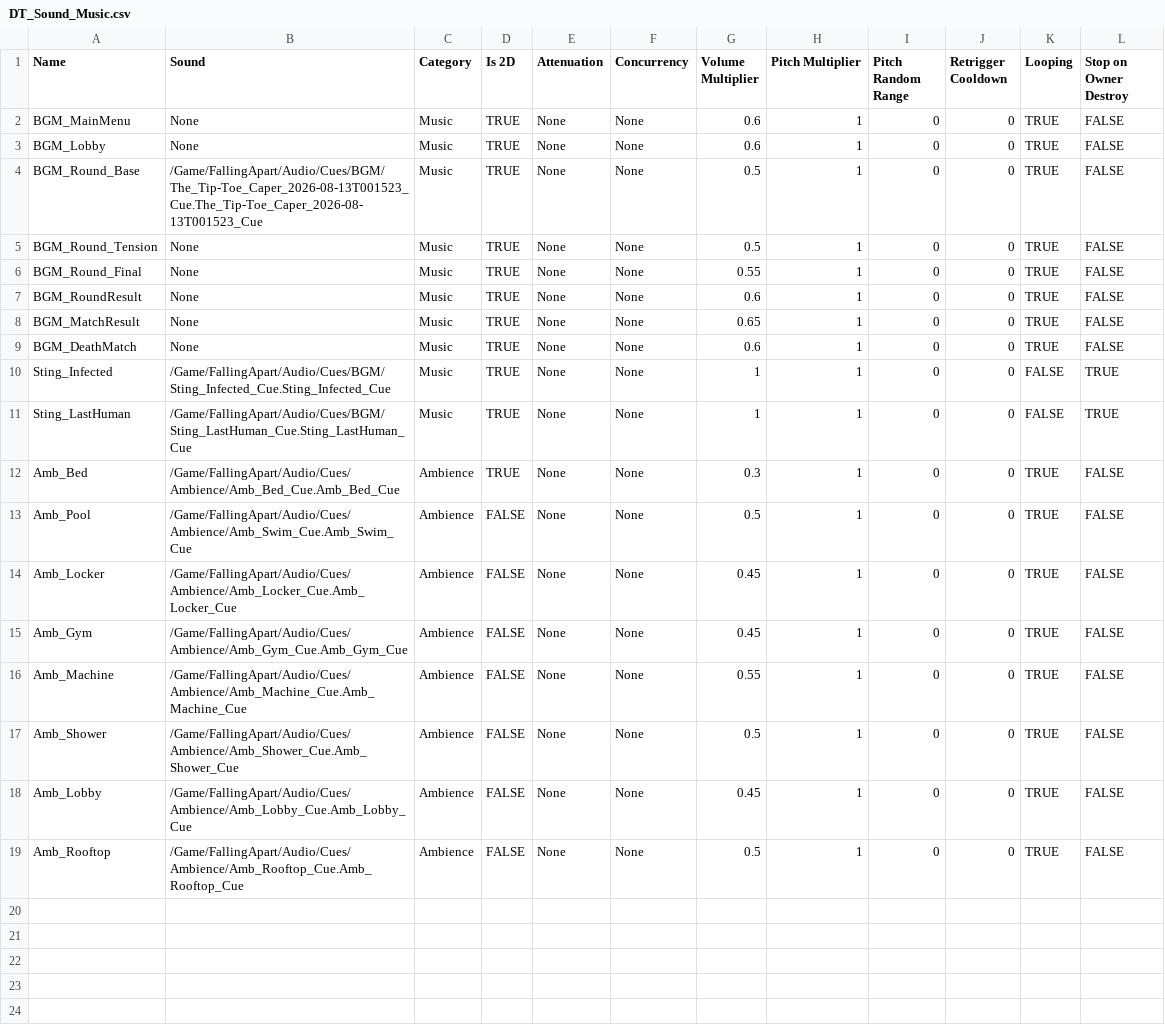
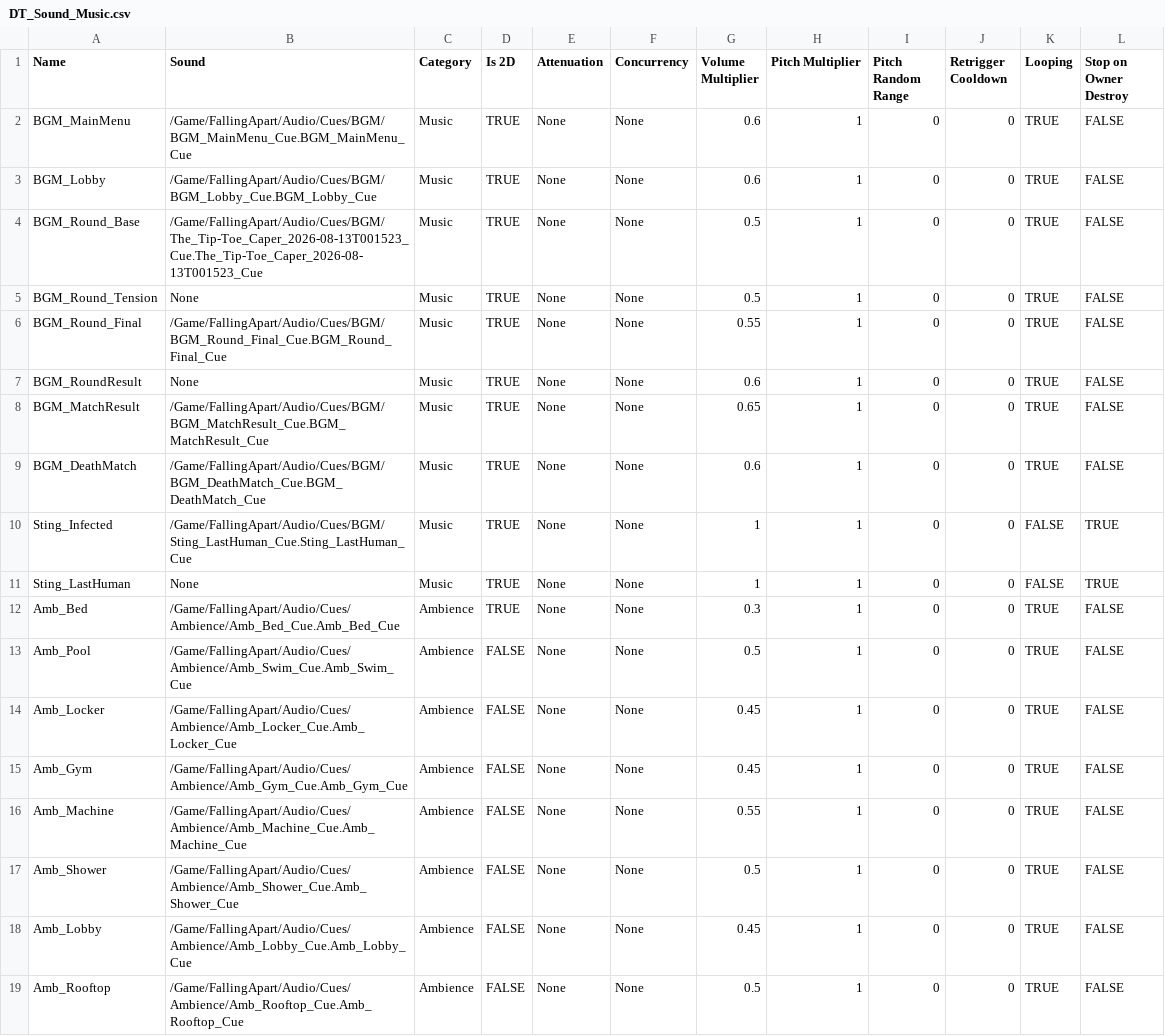
Before and after one commit to NBcampUnrealTrack/8th-Team9-Final-Project, a CSV file: Docs/Audio/DT_Sound_Music.csv, drawn as a sheet.

```diff
--- a/Docs/Audio/DT_Sound_Music.csv
+++ b/Docs/Audio/DT_Sound_Music.csv
@@ -1,12 +1,12 @@
 Name,Sound,Category,Is 2D,Attenuation,Concurrency,Volume Multiplier,Pitch Multiplier,Pitch Random Range,Retrigger Cooldown,Looping,Stop on Owner Destroy
-BGM_MainMenu,None,Music,TRUE,None,None,0.6,1,0,0,TRUE,FALSE
-BGM_Lobby,None,Music,TRUE,None,None,0.6,1,0,0,TRUE,FALSE
+BGM_MainMenu,/Game/FallingApart/Audio/Cues/BGM/BGM_MainMenu_Cue.BGM_MainMenu_Cue,Music,TRUE,None,None,0.6,1,0,0,TRUE,FALSE
+BGM_Lobby,/Game/FallingApart/Audio/Cues/BGM/BGM_Lobby_Cue.BGM_Lobby_Cue,Music,TRUE,None,None,0.6,1,0,0,TRUE,FALSE
 BGM_Round_Base,/Game/FallingApart/Audio/Cues/BGM/The_Tip-Toe_Caper_2026-08-13T001523_Cue.The_Tip-Toe_Caper_2026-08-13T001523_Cue,Music,TRUE,None,None,0.5,1,0,0,TRUE,FALSE
 BGM_Round_Tension,None,Music,TRUE,None,None,0.5,1,0,0,TRUE,FALSE
-BGM_Round_Final,None,Music,TRUE,None,None,0.55,1,0,0,TRUE,FALSE
+BGM_Round_Final,/Game/FallingApart/Audio/Cues/BGM/BGM_Round_Final_Cue.BGM_Round_Final_Cue,Music,TRUE,None,None,0.55,1,0,0,TRUE,FALSE
 BGM_RoundResult,None,Music,TRUE,None,None,0.6,1,0,0,TRUE,FALSE
-BGM_MatchResult,None,Music,TRUE,None,None,0.65,1,0,0,TRUE,FALSE
-BGM_DeathMatch,None,Music,TRUE,None,None,0.6,1,0,0,TRUE,FALSE
-Sting_Infected,/Game/FallingApart/Audio/Cues/BGM/Sting_Infected_Cue.Sting_Infected_Cue,Music,TRUE,None,None,1,1,0,0,FALSE,TRUE
-Sting_LastHuman,/Game/FallingApart/Audio/Cues/BGM/Sting_LastHuman_Cue.Sting_LastHuman_Cue,Music,TRUE,None,None,1,1,0,0,FALSE,TRUE
+BGM_MatchResult,/Game/FallingApart/Audio/Cues/BGM/BGM_MatchResult_Cue.BGM_MatchResult_Cue,Music,TRUE,None,None,0.65,1,0,0,TRUE,FALSE
+BGM_DeathMatch,/Game/FallingApart/Audio/Cues/BGM/BGM_DeathMatch_Cue.BGM_DeathMatch_Cue,Music,TRUE,None,None,0.6,1,0,0,TRUE,FALSE
+Sting_Infected,/Game/FallingApart/Audio/Cues/BGM/Sting_LastHuman_Cue.Sting_LastHuman_Cue,Music,TRUE,None,None,1,1,0,0,FALSE,TRUE
+Sting_LastHuman,None,Music,TRUE,None,None,1,1,0,0,FALSE,TRUE
 Amb_Bed,/Game/FallingApart/Audio/Cues/Ambience/Amb_Bed_Cue.Amb_Bed_Cue,Ambience,TRUE,None,None,0.3,1,0,0,TRUE,FALSE
```
Also changed, not shown: Docs/Audio/DT_Sound_Character.csv, Docs/Audio/DT_Sound_Game.csv, 4 other files.
